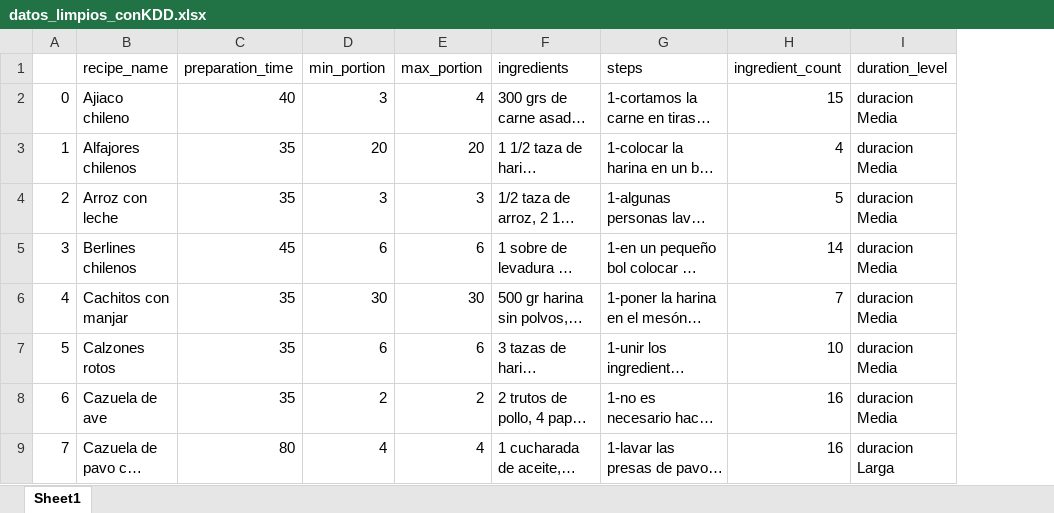
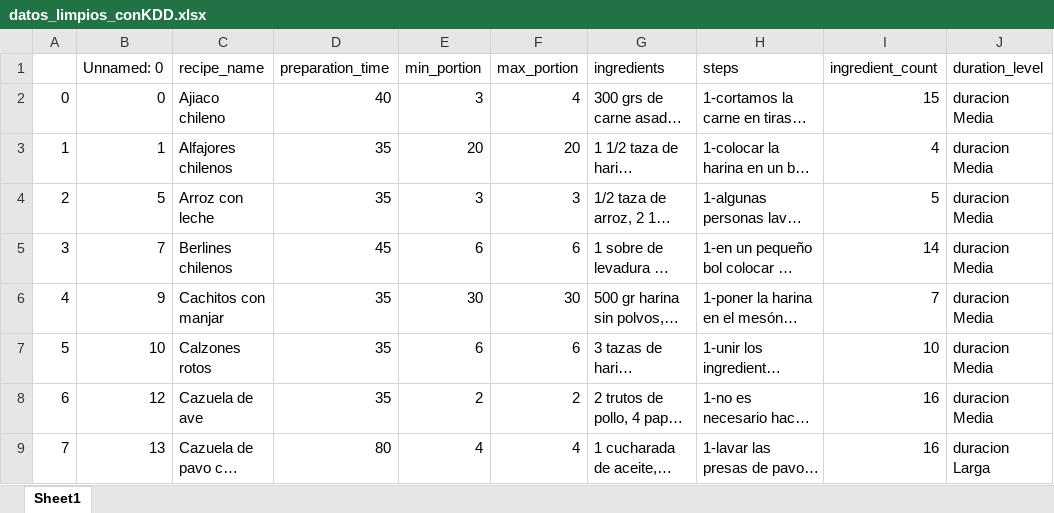
Before and after one commit to Leonardojrv/MineriaDatos, an Excel workbook: kdd/datos_limpios_conKDD.xlsx, sheet Sheet1, drawn as a sheet; only a part is shown; long unchanged cells end in …; values as stored, in another font and other column widths than the file's, no borders; the diff names each change by its address in the sheet, - before the commit and + after, or states it on an @@ line.

```diff
--- a/kdd/datos_limpios_conKDD.xlsx (sheet Sheet1)
+++ b/kdd/datos_limpios_conKDD.xlsx (sheet Sheet1)
+column B (Unnamed: 0), rows 2-9: 0 | 1 | 5 | 7 | 9 | 10 | 12 | 13
```
Also changed, not shown: etl/datos_limpios.xlsx, 6 other files.
